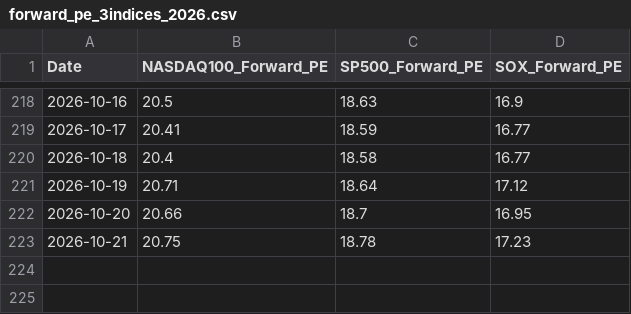
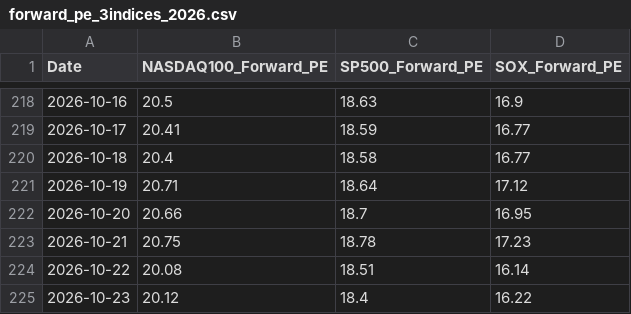
Before and after one commit to masaos4k-beep/test-environment, a CSV file: data/forward_pe_3indices_2026.csv, drawn as a sheet; only a part is shown, gaps mark what is left out; the diff names each change by its address in the sheet, - before the commit and + after, or states it on an @@ line.

```diff
--- a/data/forward_pe_3indices_2026.csv
+++ b/data/forward_pe_3indices_2026.csv
+row 224: 2026-10-22 | 20.08 | 18.51 | 16.14
+row 225: 2026-10-23 | 20.12 | 18.4 | 16.22
```
Also changed, not shown: 8 other files.
